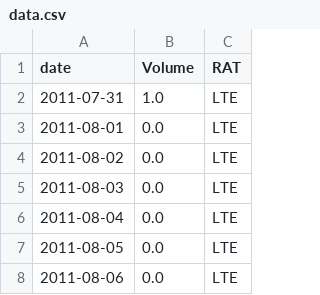
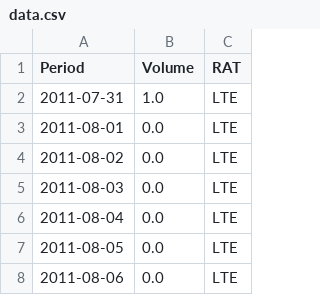
Before and after one commit to gara2000/Telecom-KPI-forecasting, a CSV file: my_project/data.csv, drawn as a sheet; only a part is shown.

Commit message:
Add files via upload

```diff
--- a/my_project/data.csv
+++ b/my_project/data.csv
@@ -1,2 +1,2 @@
-date,Volume,RAT
+Period,Volume,RAT
 2011-07-31,1.0,LTE
```
